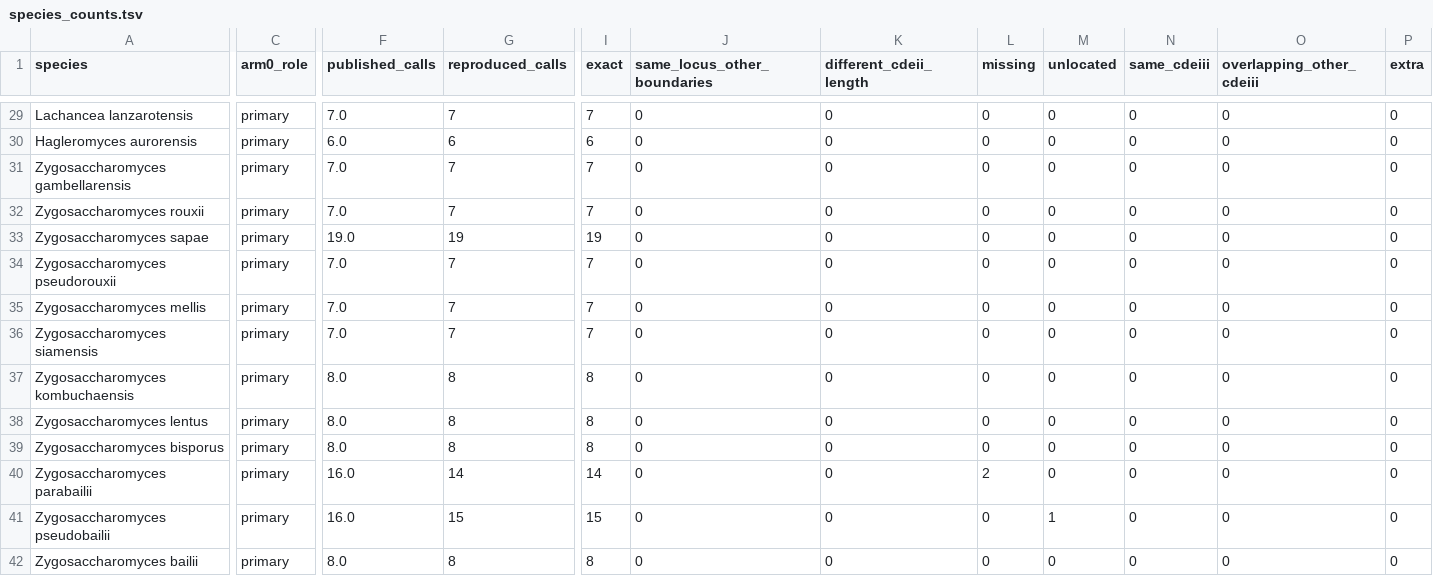
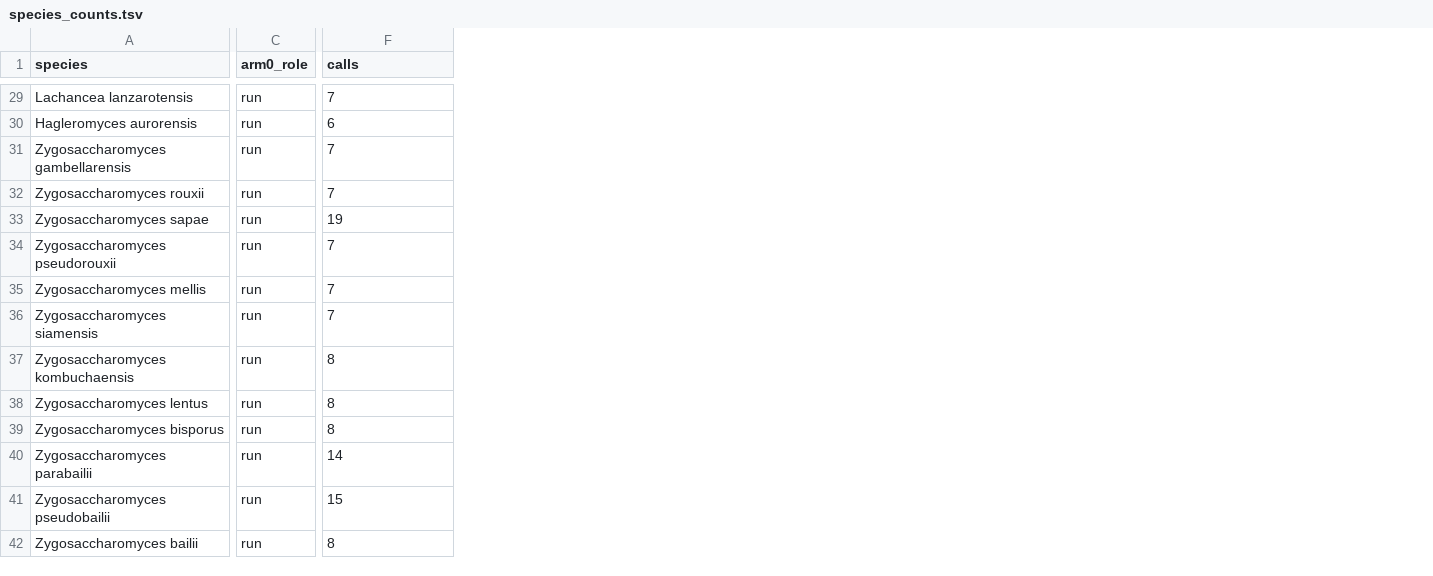
Before and after one commit to Qasim-Hussain-Code/pcan_assembly_dependence, a TSV file: results/arm0/species_counts.tsv, drawn as a sheet; only a part is shown, gaps mark what is left out; removed rows and columns are numbered as before the commit, all else as after; the diff covers the shown part only; the diff names each change by its address in the sheet, - before the commit and + after, or states it on an @@ line.

```diff
--- a/results/arm0/species_counts.tsv
+++ b/results/arm0/species_counts.tsv
-column F (published_calls), rows 29-42: 7.0 | 6.0 | 7.0 | 7.0 | 19.0 | 7.0 | 7.0 | 7.0 | 8.0 | 8.0 | 8.0 | 16.0 | 16.0 | 8.0
-column I (exact), rows 29-42: 7 | 6 | 7 | 7 | 19 | 7 | 7 | 7 | 8 | 8 | 8 | 14 | 15 | 8
-column J (same_locus_other_boundaries), rows 29-42: all 0
-column K (different_cdeii_length), rows 29-42: all 0
-column L (missing), rows 29-42: 0 | 0 | 0 | 0 | 0 | 0 | 0 | 0 | 0 | 0 | 0 | 2 | 0 | 0
-column M (unlocated), rows 29-42: 0 | 0 | 0 | 0 | 0 | 0 | 0 | 0 | 0 | 0 | 0 | 0 | 1 | 0
-column N (same_cdeiii), rows 29-42: all 0
-column O (overlapping_other_cdeiii), rows 29-42: all 0
-column P (extra), rows 29-42: all 0
-F1: reproduced_calls
+F1: calls
-C29:C42 (arm0_role): primary
+C29:C42 (arm0_role): run
```
Also changed, not shown: 128 edited cells elsewhere in this file, logs/arm0_runs.tsv, logs/resources.tsv, 45 other files.
